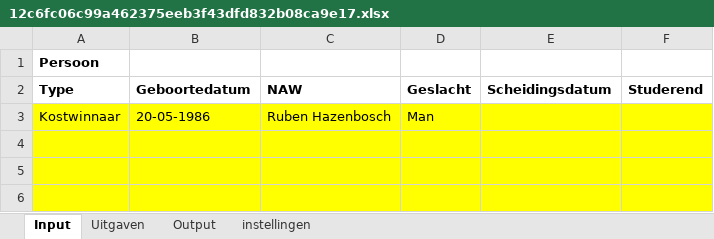
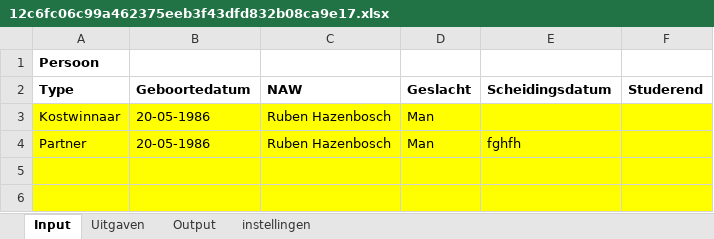
Before and after one commit to rhazen35/blueberry_demo, an Excel workbook: web/files/excel_calculators_tmp/12c6fc06c99a462375eeb3f43dfd832b08ca9e17.xlsx, sheet Input, drawn as a sheet; only a part is shown; values as stored, in another font and other column widths than the file's, no borders; the diff names each change by its address in the sheet, - before the commit and + after, or states it on an @@ line.

```diff
--- a/web/files/excel_calculators_tmp/12c6fc06c99a462375eeb3f43dfd832b08ca9e17.xlsx (sheet Input)
+++ b/web/files/excel_calculators_tmp/12c6fc06c99a462375eeb3f43dfd832b08ca9e17.xlsx (sheet Input)
-row 4: (empty)
+row 4: Partner | 20-05-1986 | Ruben Hazenbosch | Man | fghfh
```
Also changed, not shown: sheet instellingen, 6 other files.
